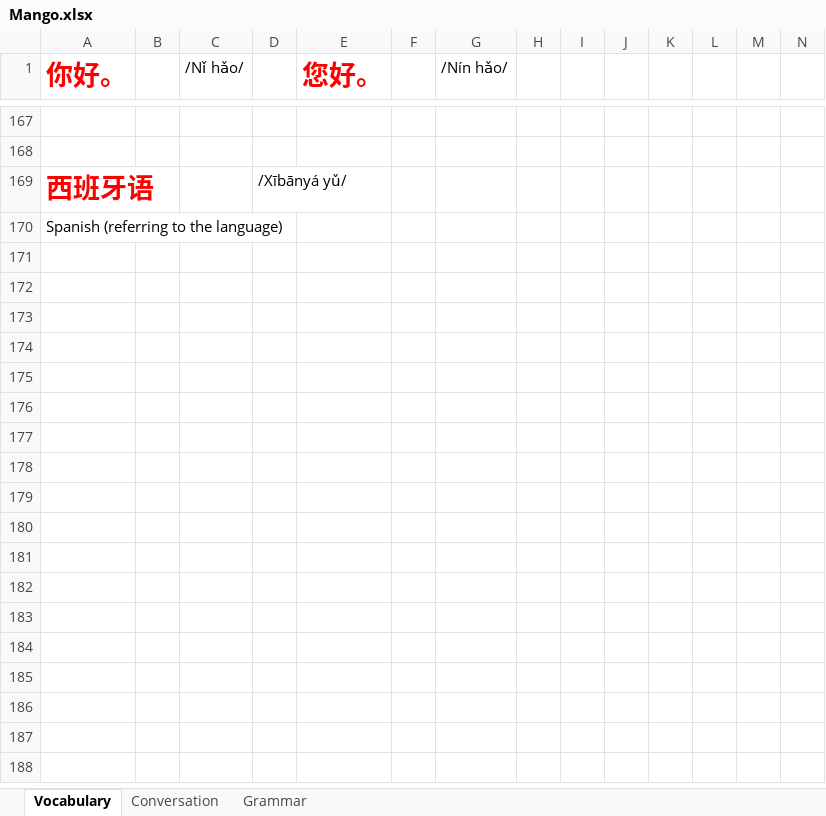
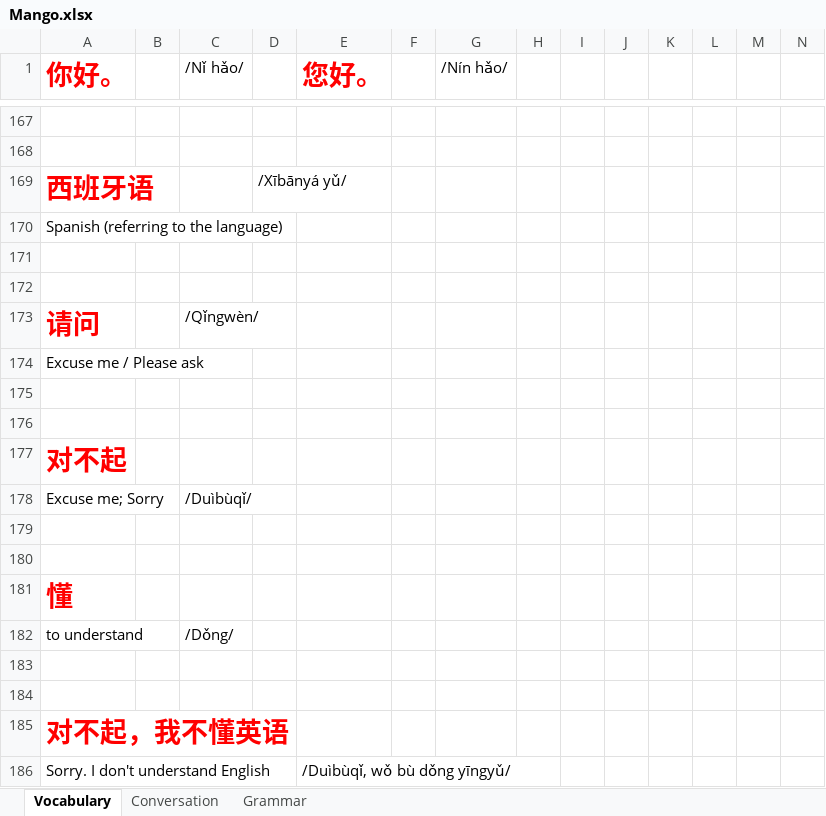
Before and after one commit to TienVNguyen/Chinese, an Excel workbook: Mango.xlsx, sheet Vocabulary, drawn as a sheet; only a part is shown, gaps mark what is left out; values as stored, in another font and other column widths than the file's, no borders; rows hold the shown columns only; the diff names each change by its address in the sheet, - before the commit and + after, or states it on an @@ line.

Commit message:
Update Mango
- Unit 1 - Chapter 2 - Lesson 7

```diff
--- a/Mango.xlsx (sheet Vocabulary)
+++ b/Mango.xlsx (sheet Vocabulary)
+row 171: (empty)
+row 172: (empty)
+row 173: 请问 |  | /Qǐngwèn/
+row 174: Excuse me / Please ask
+row 175: (empty)
+row 176: (empty)
+row 177: 对不起
+row 178: Excuse me; Sorry |  | /Duìbùqǐ/
+row 179: (empty)
+row 180: (empty)
+row 181: 懂
+row 182: to understand |  | /Dǒng/
+row 183: (empty)
+row 184: (empty)
+row 185: 对不起，我不懂英语
+row 186: Sorry. I don't understand English |  |  |  | /Duìbùqǐ, wǒ bù dǒng yīngyǔ/
```
Also changed, not shown: sheet Grammar.
